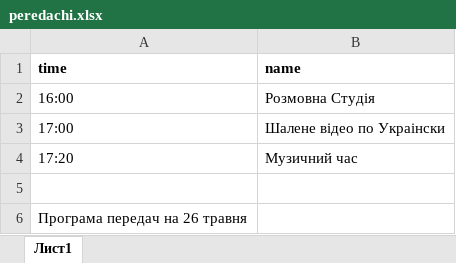
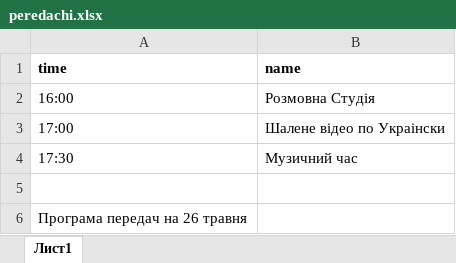
Before and after one commit to star-dom/storage, an Excel workbook: peredachi.xlsx, sheet Лист1, drawn as a sheet; values as stored, in another font and other column widths than the file's, no borders; the diff names each change by its address in the sheet, - before the commit and + after, or states it on an @@ line.

Commit message:
Update peredachi.xlsx

```diff
--- a/peredachi.xlsx (sheet Лист1)
+++ b/peredachi.xlsx (sheet Лист1)
-A4 (time): 17:20
+A4 (time): 17:30
```
